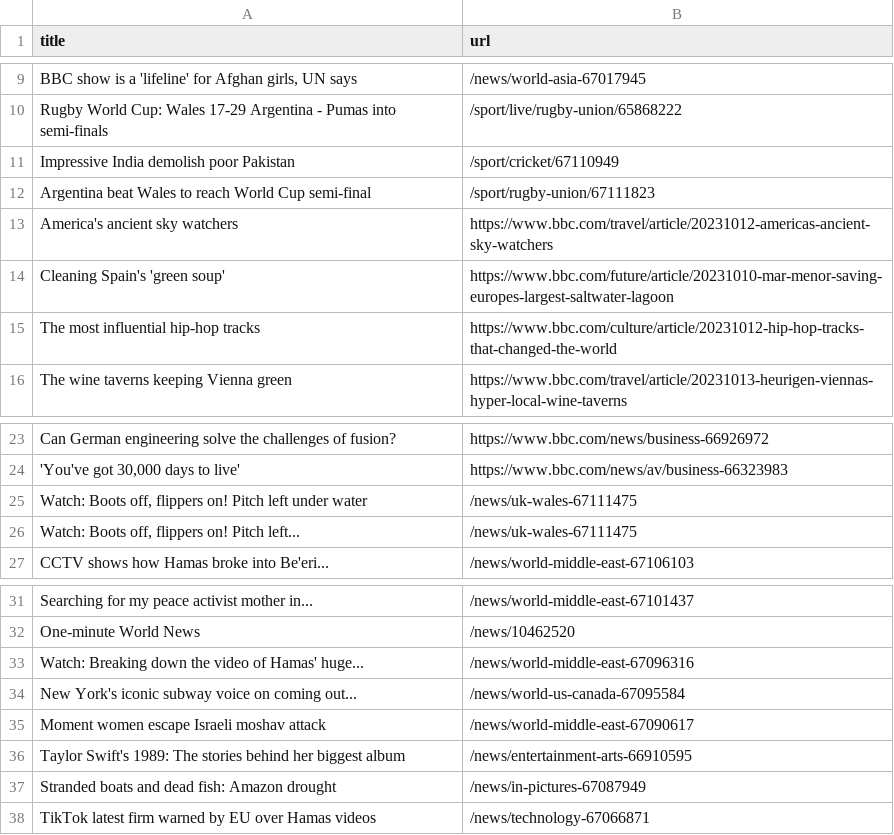
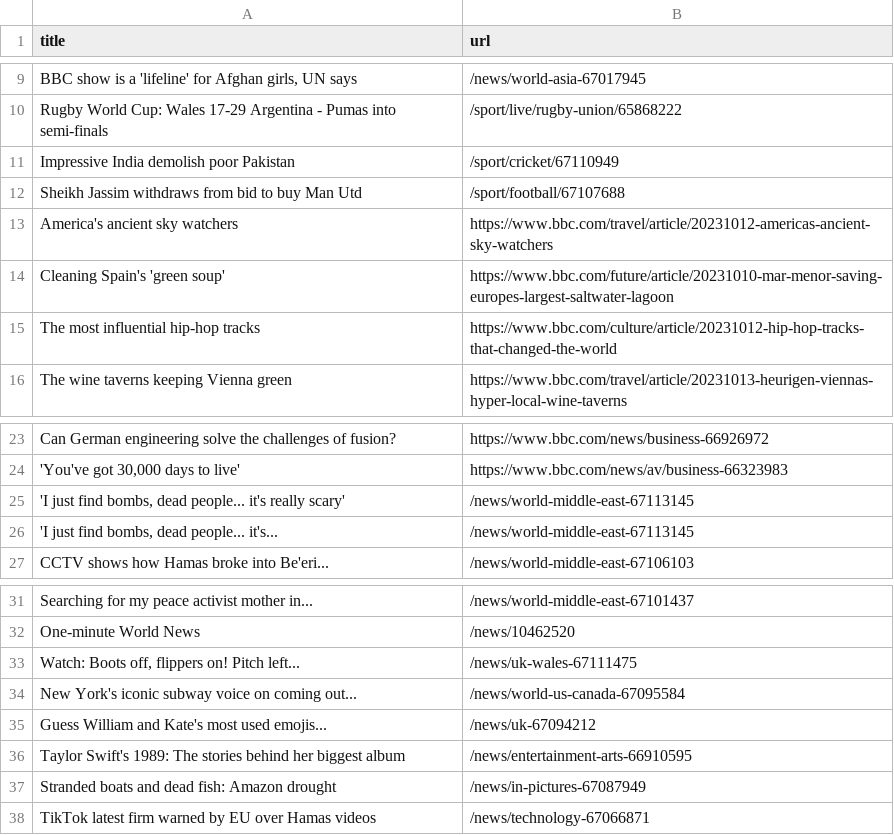
Before and after one commit to jsoma/automatic-scraper-bbc, a CSV file: bbc.csv, drawn as a sheet; only a part is shown, gaps mark what is left out.

```diff
--- a/bbc.csv
+++ b/bbc.csv
@@ -11,3 +11,3 @@ Rugby World Cup: Wales 17-29 Argentina - Pumas into semi-finals,/sport/live/rugb
 Impressive India demolish poor Pakistan,/sport/cricket/67110949
-Argentina beat Wales to reach World Cup semi-final,/sport/rugby-union/67111823
+Sheikh Jassim withdraws from bid to buy Man Utd,/sport/football/67107688
 America's ancient sky watchers,https://www.bbc.com/travel/article/20231012-americas-ancient-sky-watchers
@@ -24,4 +24,4 @@ Can German engineering solve the challenges of fusion?,https://www.bbc.com/news/
 "'You've got 30,000 days to live'",https://www.bbc.com/news/av/business-66323983
-"Watch: Boots off, flippers on! Pitch left under water",/news/uk-wales-67111475
-"Watch: Boots off, flippers on! Pitch left...",/news/uk-wales-67111475
+"'I just find bombs, dead people... it's really scary'",/news/world-middle-east-67113145
+"'I just find bombs, dead people... it's...",/news/world-middle-east-67113145
 CCTV shows how Hamas broke into Be'eri...,/news/world-middle-east-67106103
@@ -32,5 +32,5 @@ Searching for my peace activist mother in...,/news/world-middle-east-67101437
 One-minute World News,/news/10462520
-Watch: Breaking down the video of Hamas' huge...,/news/world-middle-east-67096316
+"Watch: Boots off, flippers on! Pitch left...",/news/uk-wales-67111475
 New York's iconic subway voice on coming out...,/news/world-us-canada-67095584
-Moment women escape Israeli moshav attack,/news/world-middle-east-67090617
+Guess William and Kate's most used emojis...,/news/uk-67094212
 Taylor Swift's 1989: The stories behind her biggest album,/news/entertainment-arts-66910595
```
